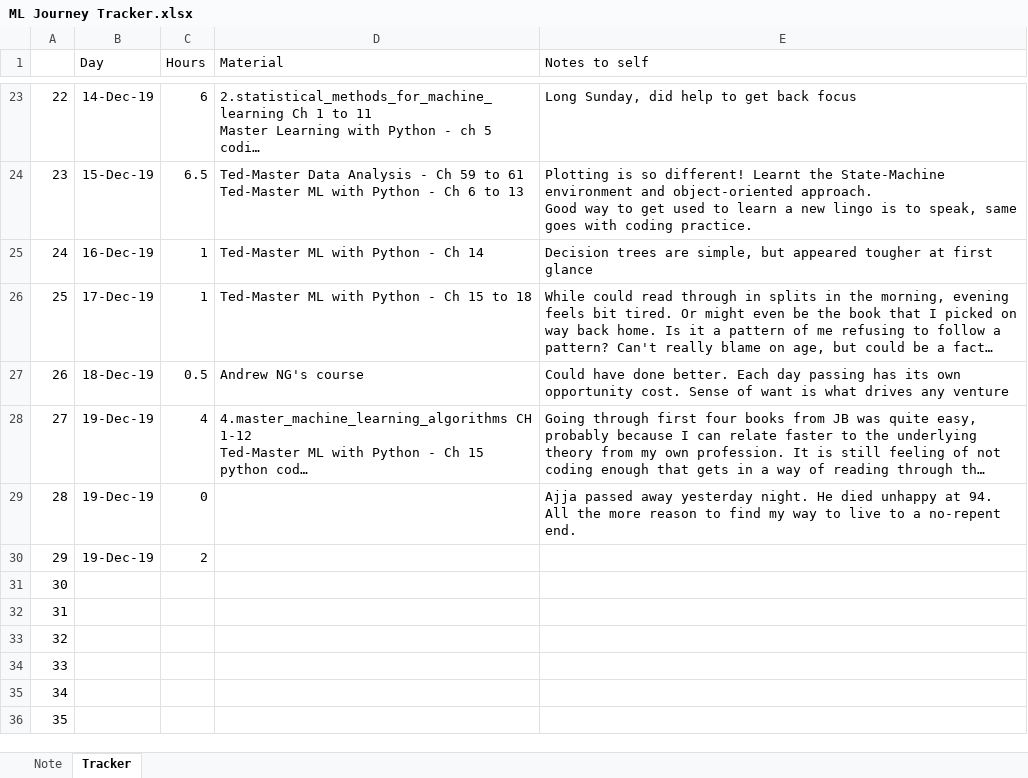
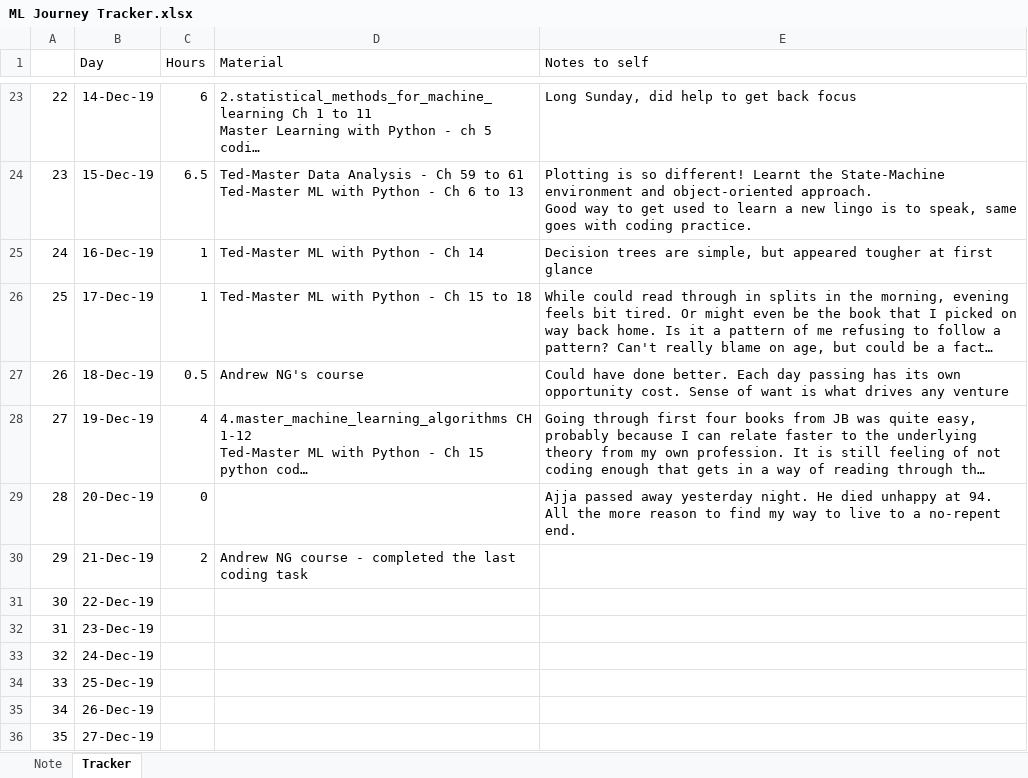
Before and after one commit to btjoshi/hello-world, an Excel workbook: ML Journey Tracker.xlsx, sheet Tracker, drawn as a sheet; only a part is shown, gaps mark what is left out; long unchanged cells end in …; values as stored, in another font and other column widths than the file's, no borders; the diff names each change by its address in the sheet, - before the commit and + after, or states it on an @@ line.

Commit message:
21 Dec V2

```diff
--- a/ML Journey Tracker.xlsx (sheet Tracker)
+++ b/ML Journey Tracker.xlsx (sheet Tracker)
-B29 (Day): 19-Dec-19
+B29 (Day): 20-Dec-19
-B30 (Day): 19-Dec-19
+B30 (Day): 21-Dec-19
-D30 (Material): (empty)
+D30 (Material): Andrew NG course - completed the last coding task
-B31 (Day): (empty)
+B31 (Day): 22-Dec-19
-B32 (Day): (empty)
+B32 (Day): 23-Dec-19
-B33 (Day): (empty)
+B33 (Day): 24-Dec-19
-B34 (Day): (empty)
+B34 (Day): 25-Dec-19
-B35 (Day): (empty)
+B35 (Day): 26-Dec-19
-B36 (Day): (empty)
+B36 (Day): 27-Dec-19
```
